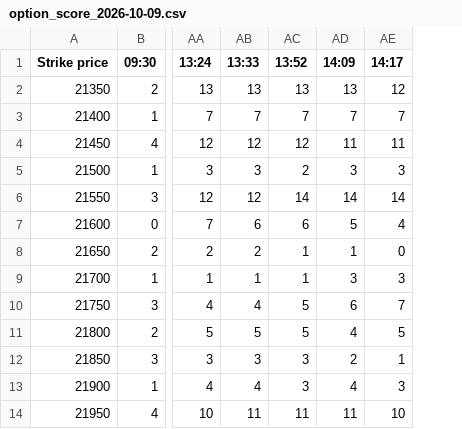
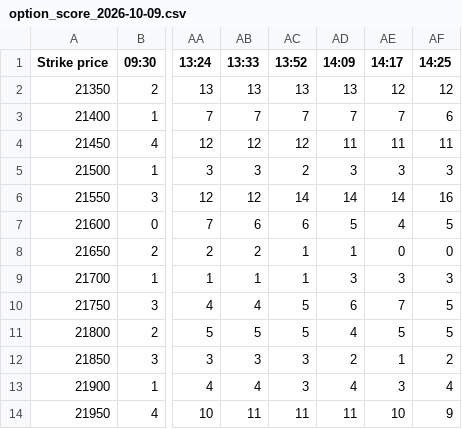
Before and after one commit to dotstrendline/SpreadSheet, a CSV file: data/option_score/option_score_2026-10-09.csv, drawn as a sheet; only a part is shown, gaps mark what is left out; the diff names each change by its address in the sheet, - before the commit and + after, or states it on an @@ line.

```diff
--- a/data/option_score/option_score_2026-10-09.csv
+++ b/data/option_score/option_score_2026-10-09.csv
+column AF (14:25), rows 2-14: 12 | 6 | 11 | 3 | 16 | 5 | 0 | 3 | 5 | 5 | 2 | 4 | 9
```
Also changed, not shown: data/H1_avg/nifty_h1_percentage_log_2026-10-09.csv, data/option_ltp/option_ltp_2026-10-09.csv.
